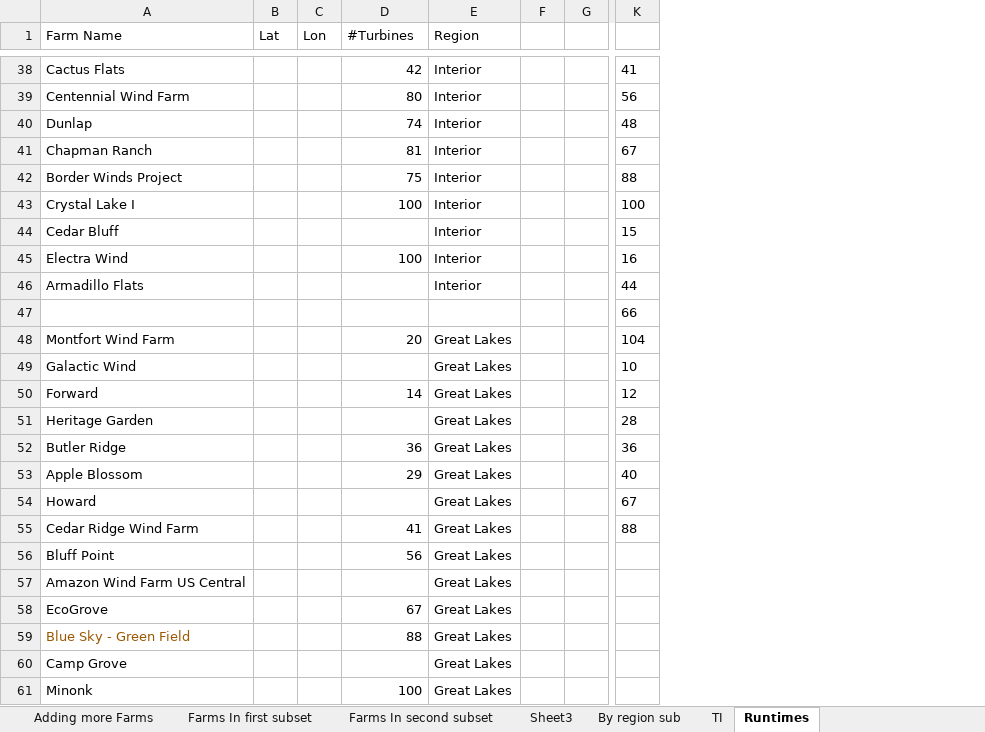
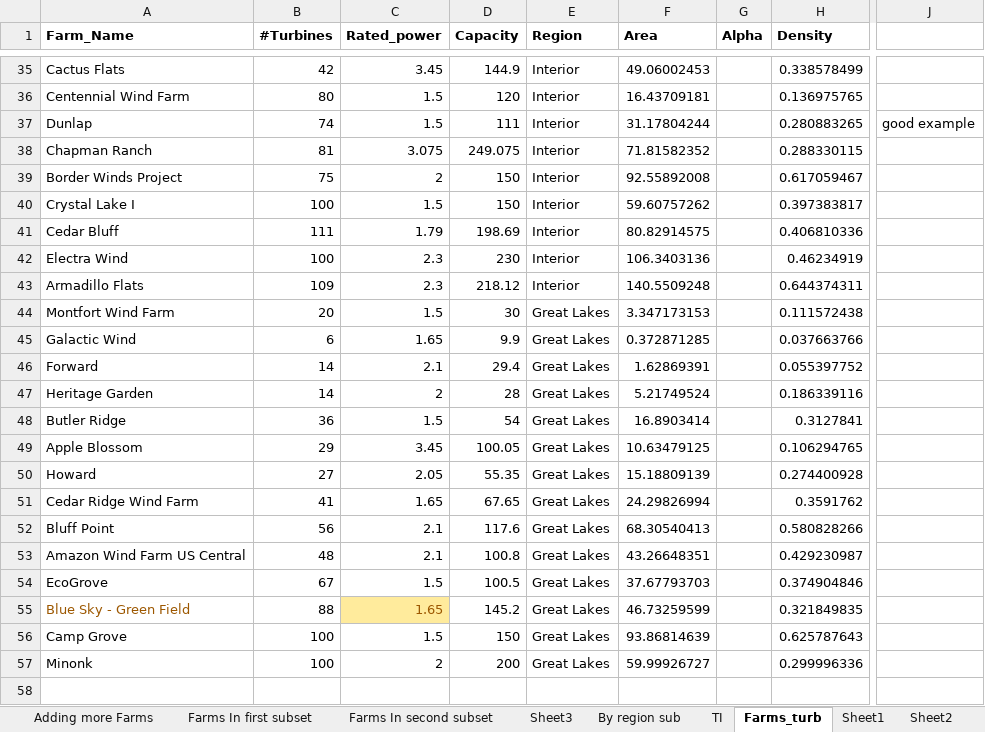
Before and after one commit to DavidBensason/floris, an Excel workbook: examples/optimization/scipy/2020 Filter in region.xlsx, sheet Farms_turb, drawn as a sheet; only a part is shown, gaps mark what is left out; values as stored, in another font and other column widths than the file's, no borders; removed rows and columns are numbered as before the commit, all else as after; rows hold the shown columns only; the diff covers the shown part only; the diff names each change by its address in the sheet, - before the commit and + after, or states it on an @@ line.

Commit message:
excel sheet

```diff
--- a/examples/optimization/scipy/2020 Filter in region.xlsx (sheet Farms_turb)
+++ b/examples/optimization/scipy/2020 Filter in region.xlsx (sheet Farms_turb)
-sheet tab: Runtimes
+sheet tab: Farms_turb
+sheet tab: Sheet1
+sheet tab: Sheet2
-column B (Lat), empty
-column C (Lon), empty
+column C (Rated_power), rows 35-57: 3.45 | 1.5 | 1.5 | 3.075 | 2 | 1.5 | 1.79 | 2.3 | 2.3 | 1.5 | 1.65 | 2.1 | 2 | 1.5 | 3.45 | 2.05 | 1.65 | 2.1 | 2.1 | 1.5 | 1.65 | 1.5 | 2
+column D (Capacity), rows 35-57: 144.9 | 120 | 111 | 249.075 | 150 | 150 | 198.69 | 230 | 218.12 | 30 | 9.9 | 29.4 | 28 | 54 | 100.05 | 55.35 | 67.65 | 117.6 | 100.8 | 100.5 | 145.2 | 150 | 200
-column F, empty
-column G, empty
+column F (Area), rows 35-57: 49.06002453 | 16.43709181 | 31.17804244 | 71.81582352 | 92.55892008 | 59.60757262 | 80.82914575 | 106.3403136 | 140.5509248 | 3.347173153 | 0.372871285 | 1.62869391 | 5.21749524 | 16.8903414 | 10.63479125 | 15.18809139 | 24.29826994 | 68.30540413 | 43.26648351 | 37.67793703 | 46.73259599 | 93.86814639 | 59.99926727
+column G (Alpha), empty
+column H (Density), rows 35-57: 0.338578499 | 0.136975765 | 0.280883265 | 0.288330115 | 0.617059467 | 0.397383817 | 0.406810336 | 0.46234919 | 0.644374311 | 0.111572438 | 0.037663766 | 0.055397752 | 0.186339116 | 0.3127841 | 0.106294765 | 0.274400928 | 0.3591762 | 0.580828266 | 0.429230987 | 0.374904846 | 0.321849835 | 0.625787643 | 0.299996336
-column K, rows 38-46: 41 | 56 | 48 | 67 | 88 | 100 | 15 | 16 | 44; rows 48-55: 104 | 10 | 12 | 28 | 36 | 40 | 67 | 88
+column J, row 37: good example
-A1: Farm Name
+A1: Farm_Name
-A1 bold: off
+A1 bold: on
-B1 bold: off
+B1 bold: on
-E1 bold: off
+E1 bold: on
-B41 (#Turbines): (empty)
+B41 (#Turbines): 111
-B43 (#Turbines): (empty)
+B43 (#Turbines): 109
-row 47:  |  |  |  |  |  |  | 66
-B45 (#Turbines): (empty)
+B45 (#Turbines): 6
-B47 (#Turbines): (empty)
+B47 (#Turbines): 14
-B50 (#Turbines): (empty)
+B50 (#Turbines): 27
-B53 (#Turbines): (empty)
+B53 (#Turbines): 48
-B56 (#Turbines): (empty)
+B56 (#Turbines): 100
```
Also changed, not shown: 3 removed rows, 2 removed columns and 1 edited cell elsewhere in this sheet, sheet Farms In second subset, sheet By region sub, sheet Adding more Farms, other sheet tabs, charts or pictures.
